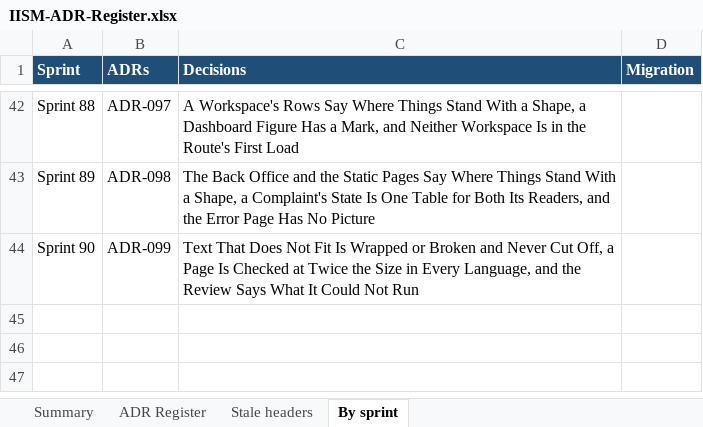
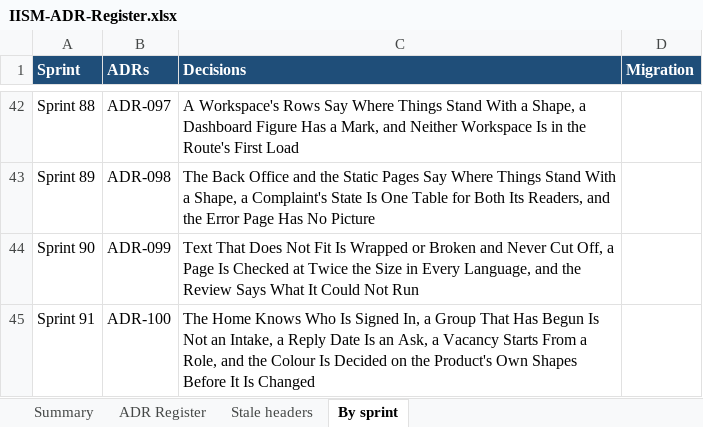
Before and after one commit to hegdekattehnew/iism, an Excel workbook: docs/adr/IISM-ADR-Register.xlsx, sheet By sprint, drawn as a sheet; only a part is shown, gaps mark what is left out; values as stored, in another font and other column widths than the file's, no borders; the diff names each change by its address in the sheet, - before the commit and + after, or states it on an @@ line.

```diff
--- a/docs/adr/IISM-ADR-Register.xlsx (sheet By sprint)
+++ b/docs/adr/IISM-ADR-Register.xlsx (sheet By sprint)
+row 45: Sprint 91 | ADR-100 | The Home Knows Who Is Signed In, a Group That Has Begun Is Not an Intake, a Reply Date Is an Ask, a Vacancy Starts From a Role, and the Colour Is Decided on the Product's Own Shapes Before It Is Changed
```
Also changed, not shown: sheet ADR Register, sheet Summary, 30 other files.
